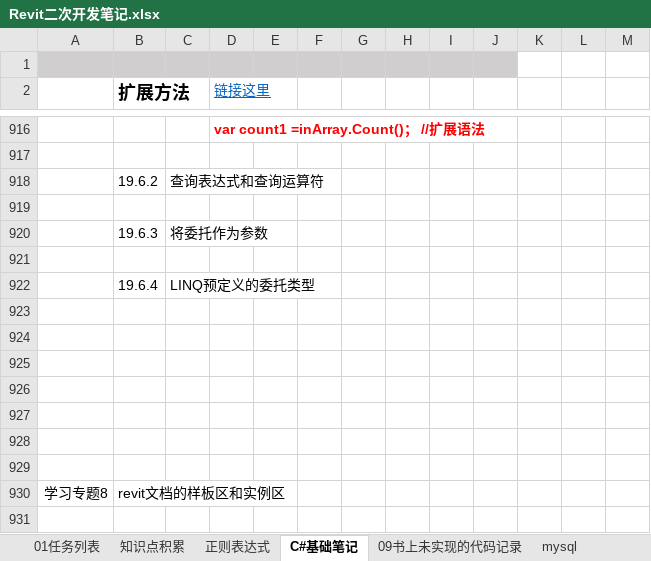
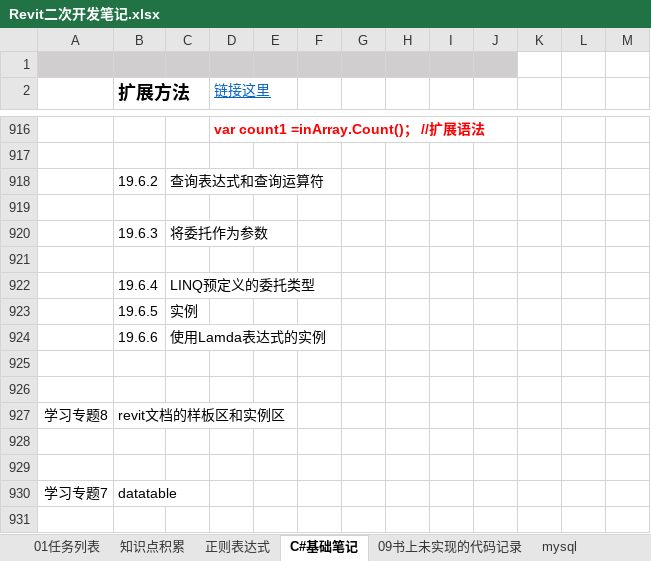
Before and after one commit to JieGou/500LineEveryDay, an Excel workbook: Revit二次开发笔记.xlsx, sheet C#基础笔记, drawn as a sheet; only a part is shown, gaps mark what is left out; the shorter side is filled out with more unchanged rows; values as stored, in another font and other column widths than the file's, no borders; removed rows and columns are numbered as before the commit, all else as after; the diff names each change by its address in the sheet, - before the commit and + after, or states it on an @@ line.

```diff
--- a/Revit二次开发笔记.xlsx (sheet C#基础笔记)
+++ b/Revit二次开发笔记.xlsx (sheet C#基础笔记)
-row 923: (empty)
+row 923:  | 19.6.5 | 实例
-row 924: (empty)
+row 924:  | 19.6.6 | 使用Lamda表达式的实例
-row 925: (empty)
-row 926: (empty)
-row 927: (empty)
```
Also changed, not shown: 10 other files.
